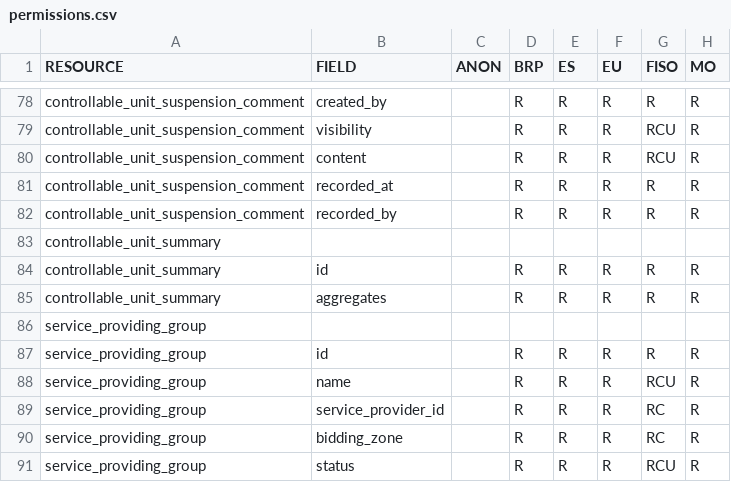
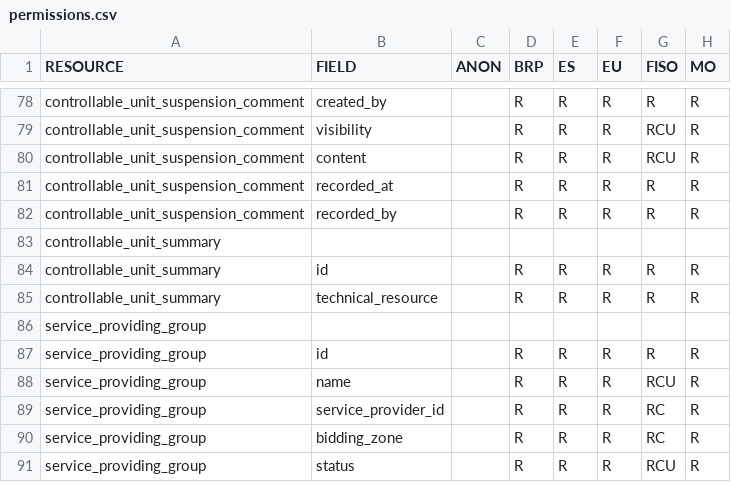
Before and after one commit to elhub/flex-information-system, a CSV file: local/input/permissions.csv, drawn as a sheet; only a part is shown, gaps mark what is left out; the diff names each change by its address in the sheet, - before the commit and + after, or states it on an @@ line.

Commit message:
refactor: remove aggregates level to expose directly technical_resource (FLEX-1143)

```diff
--- a/local/input/permissions.csv
+++ b/local/input/permissions.csv
-B85 (FIELD): aggregates
+B85 (FIELD): technical_resource
```
Also changed, not shown: 30 other files.
